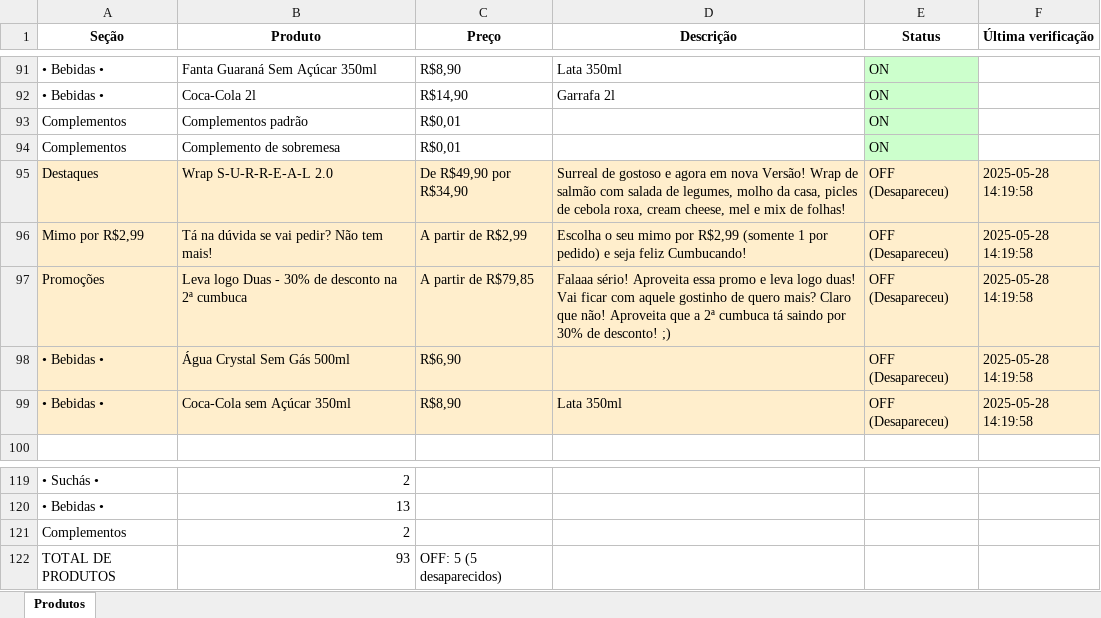
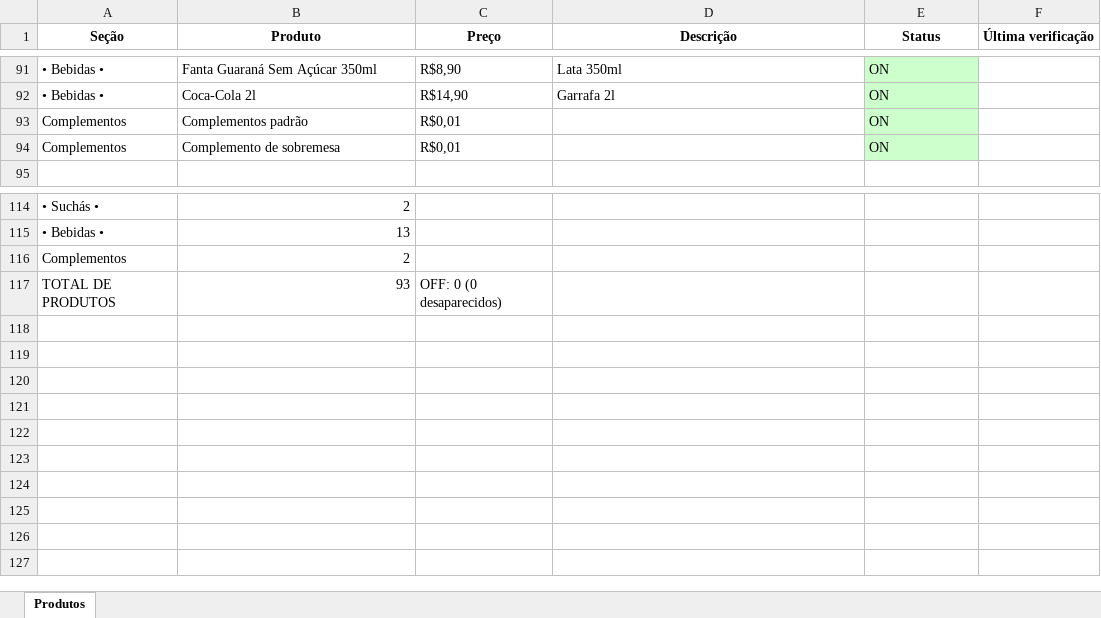
Before and after one commit to EduardoJKN/Cumbuca_IFood_T1, an Excel workbook: produtos_cumbuca.xlsx, sheet Produtos, drawn as a sheet; only a part is shown, gaps mark what is left out; values as stored, in another font and other column widths than the file's, no borders; removed rows and columns are numbered as before the commit, all else as after; the diff names each change by its address in the sheet, - before the commit and + after, or states it on an @@ line.

```diff
--- a/produtos_cumbuca.xlsx (sheet Produtos)
+++ b/produtos_cumbuca.xlsx (sheet Produtos)
-row 95: Destaques | Wrap S-U-R-R-E-A-L 2.0 | De R$49,90 por R$34,90 | Surreal de gostoso e agora em nova Versão! Wrap de salmão com salada de legumes, molho da casa, picles de cebola roxa, cream cheese, mel e mix de folhas! | OFF (Desapareceu) | 2025-05-28 14:19:58
-row 96: Mimo por R$2,99 | Tá na dúvida se vai pedir? Não tem mais! | A partir de R$2,99 | Escolha o seu mimo por R$2,99 (somente 1 por pedido) e seja feliz Cumbucando! | OFF (Desapareceu) | 2025-05-28 14:19:58
-row 97: Promoções | Leva logo Duas - 30% de desconto na 2ª cumbuca | A partir de R$79,85 | Falaaa sério! Aproveita essa promo e leva logo duas! Vai ficar com aquele gostinho de quero mais? Claro que não! Aproveita que a 2ª cumbuca tá saindo por 30% de desconto! ;) | OFF (Desapareceu) | 2025-05-28 14:19:58
-row 98: • Bebidas • | Água Crystal Sem Gás 500ml | R$6,90 |  | OFF (Desapareceu) | 2025-05-28 14:19:58
-row 99: • Bebidas • | Coca-Cola sem Açúcar 350ml | R$8,90 | Lata 350ml | OFF (Desapareceu) | 2025-05-28 14:19:58
-C117 (Preço): OFF: 5 (5 desaparecidos)
+C117 (Preço): OFF: 0 (0 desaparecidos)
```
Also changed, not shown: 4 other files.
